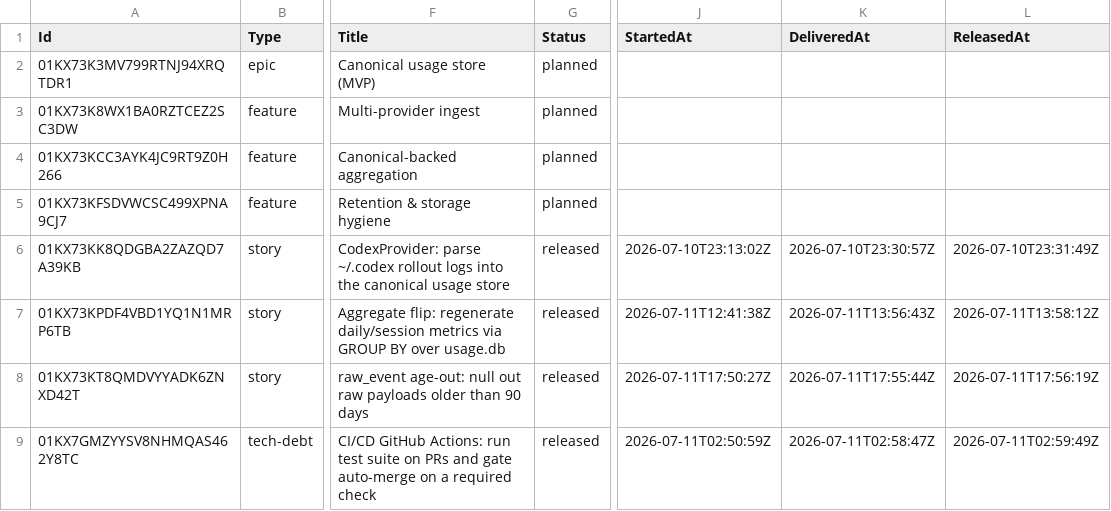
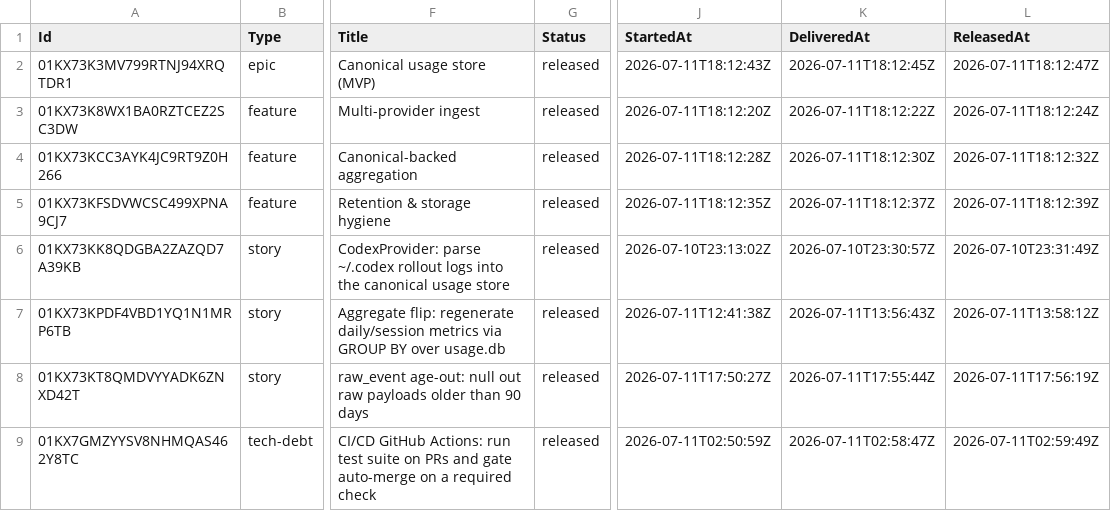
Before and after one commit to DecoupledLogic/traceyield, a CSV file: roadmap.csv, drawn as a sheet; only a part is shown, gaps mark what is left out; the diff names each change by its address in the sheet, - before the commit and + after, or states it on an @@ line.

Commit message:
chore(roadmap): roll up E1 containers to released
All leaf deliverables under epic E1 (Canonical usage store) have shipped
(E1-F1-S1, E1-F2-S1, E1-F3-S1, T1 all released), so mark the epic and its
three features released to reflect completion.

Submitted by George with love ♥

```diff
--- a/roadmap.csv
+++ b/roadmap.csv
-G2:G5 (Status): planned
+G2:G5 (Status): released
-J2 (StartedAt): (empty)
+J2 (StartedAt): 2026-07-11T18:12:43Z
-K2 (DeliveredAt): (empty)
+K2 (DeliveredAt): 2026-07-11T18:12:45Z
-L2 (ReleasedAt): (empty)
+L2 (ReleasedAt): 2026-07-11T18:12:47Z
-J3 (StartedAt): (empty)
+J3 (StartedAt): 2026-07-11T18:12:20Z
-K3 (DeliveredAt): (empty)
+K3 (DeliveredAt): 2026-07-11T18:12:22Z
-L3 (ReleasedAt): (empty)
+L3 (ReleasedAt): 2026-07-11T18:12:24Z
-J4 (StartedAt): (empty)
+J4 (StartedAt): 2026-07-11T18:12:28Z
-K4 (DeliveredAt): (empty)
+K4 (DeliveredAt): 2026-07-11T18:12:30Z
-L4 (ReleasedAt): (empty)
+L4 (ReleasedAt): 2026-07-11T18:12:32Z
-J5 (StartedAt): (empty)
+J5 (StartedAt): 2026-07-11T18:12:35Z
-K5 (DeliveredAt): (empty)
+K5 (DeliveredAt): 2026-07-11T18:12:37Z
-L5 (ReleasedAt): (empty)
+L5 (ReleasedAt): 2026-07-11T18:12:39Z
```
Also changed, not shown: 4 other files.
